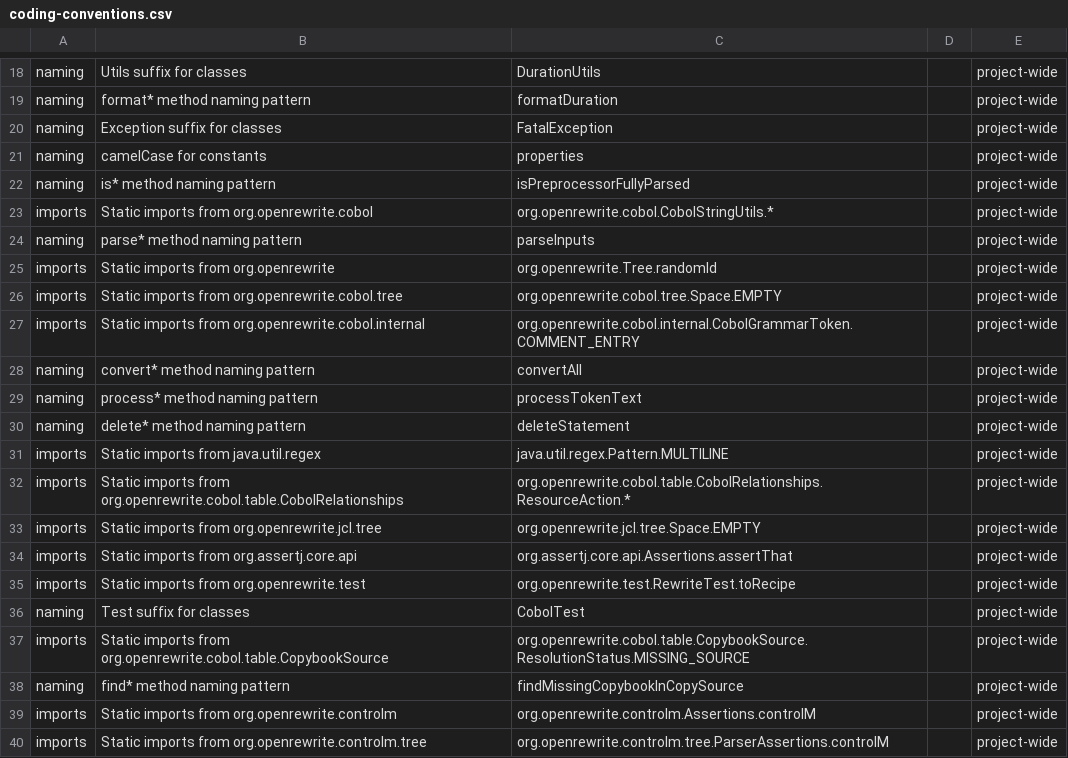
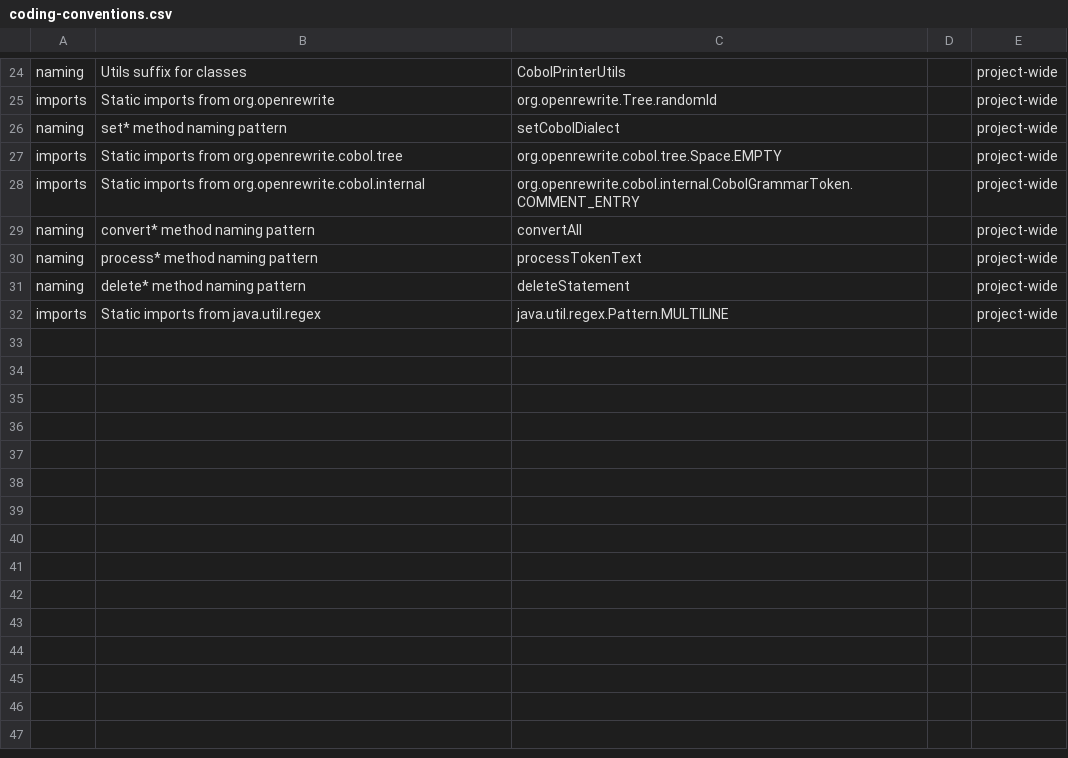
Before and after one commit to moderneinc/rewrite-cobol, a CSV file: .moderne/context/coding-conventions.csv, drawn as a sheet; only a part is shown, gaps mark what is left out; removed rows and columns are numbered as before the commit, all else as after; the diff covers the shown part only; the diff names each change by its address in the sheet, - before the commit and + after, or states it on an @@ line.

```diff
--- a/.moderne/context/coding-conventions.csv
+++ b/.moderne/context/coding-conventions.csv
-C24: DurationUtils
+C24: CobolPrinterUtils
-row 19: naming | format* method naming pattern | formatDuration |  | project-wide
-row 20: naming | Exception suffix for classes | FatalException |  | project-wide
-row 21: naming | camelCase for constants | properties |  | project-wide
-row 22: naming | is* method naming pattern | isPreprocessorFullyParsed |  | project-wide
-row 23: imports | Static imports from org.openrewrite.cobol | org.openrewrite.cobol.CobolStringUtils.* |  | project-wide
-row 24: naming | parse* method naming pattern | parseInputs |  | project-wide
+row 26: naming | set* method naming pattern | setCobolDialect |  | project-wide
-row 32: imports | Static imports from org.openrewrite.cobol.table.CobolRelationships | org.openrewrite.cobol.table.CobolRelationships.ResourceAction.* |  | project-wide
-row 33: imports | Static imports from org.openrewrite.jcl.tree | org.openrewrite.jcl.tree.Space.EMPTY |  | project-wide
-row 34: imports | Static imports from org.assertj.core.api | org.assertj.core.api.Assertions.assertThat |  | project-wide
-row 35: imports | Static imports from org.openrewrite.test | org.openrewrite.test.RewriteTest.toRecipe |  | project-wide
-row 36: naming | Test suffix for classes | CobolTest |  | project-wide
@@ row 37 moved to row 8: imports @@
@@ row 38 moved to row 9: naming @@
-row 39: imports | Static imports from org.openrewrite.controlm | org.openrewrite.controlm.Assertions.controlM |  | project-wide
@@ row 40 moved to row 14: imports @@
```
Also changed, not shown: 7 added rows, 4 removed rows, 1 moved row and 17 edited cells elsewhere in this file, .moderne/context/dependency-usage.csv, .moderne/context/error-handling-patterns.csv, 17 other files.
